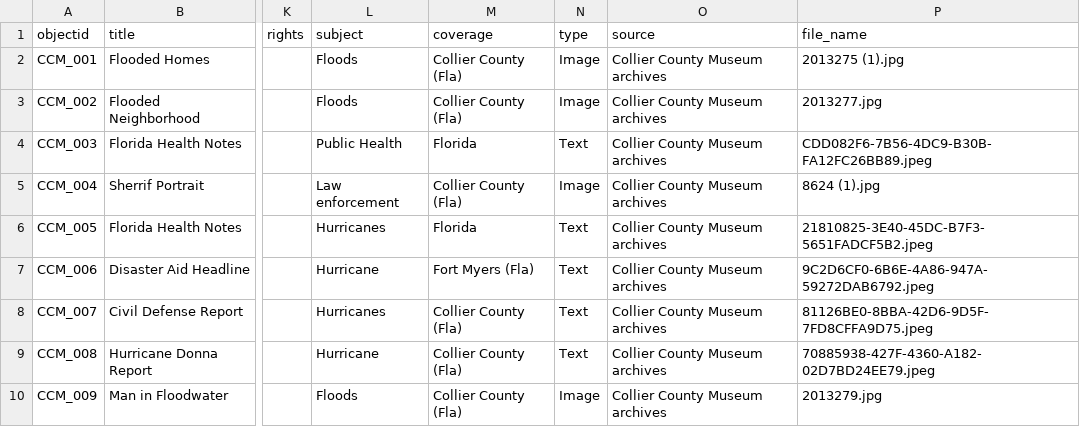
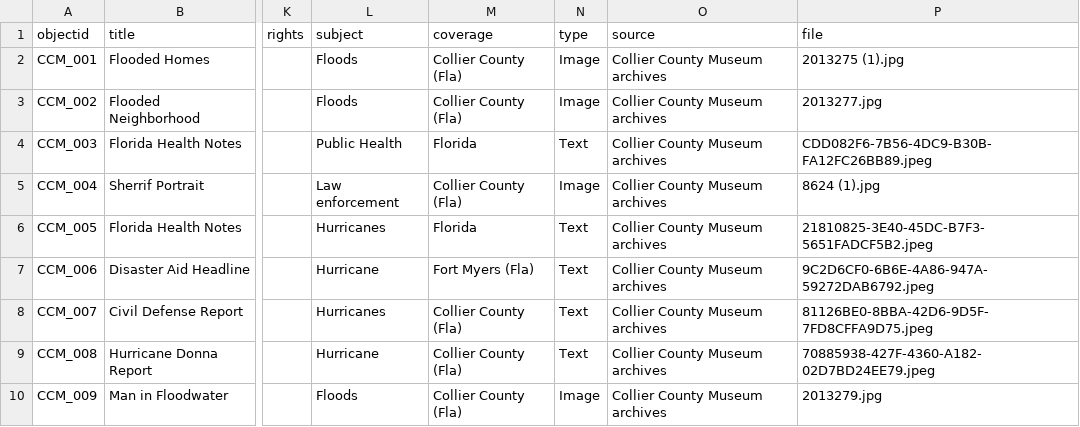
Before and after one commit to lukemcq7/Collection-Builder-Project, a CSV file: _data/metadata.csv, drawn as a sheet; only a part is shown, gaps mark what is left out; the diff names each change by its address in the sheet, - before the commit and + after, or states it on an @@ line.

Commit message:
Update metadata.csv

```diff
--- a/_data/metadata.csv
+++ b/_data/metadata.csv
-P1: file_name
+P1: file
```
